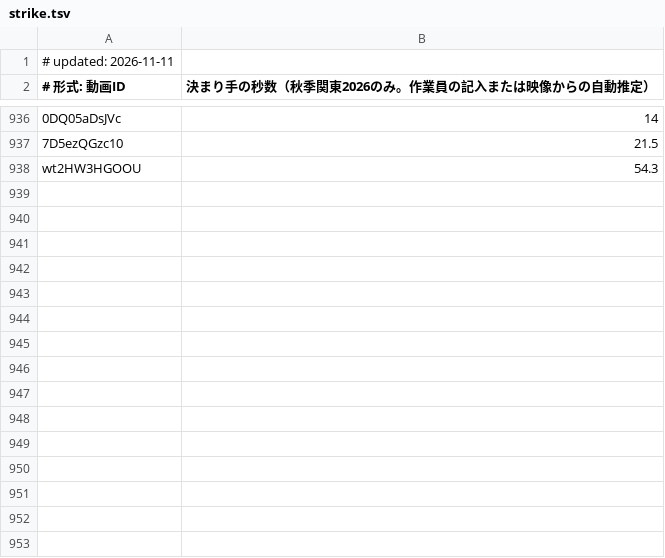
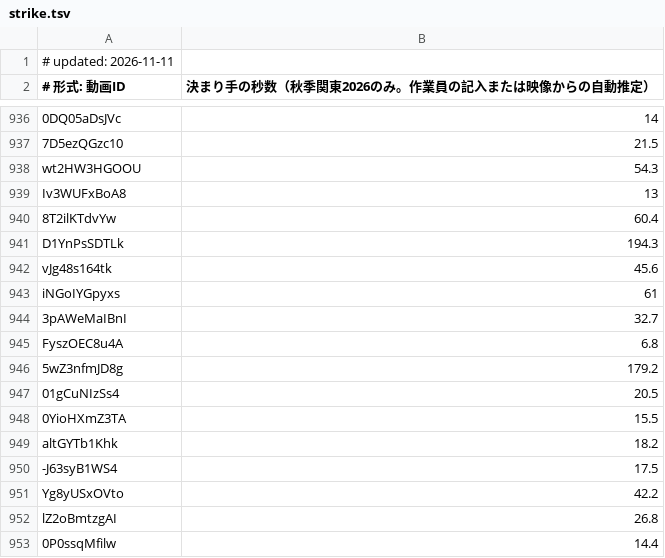
Before and after one commit to sportschanbaragakuseirenmei/member-video-list, a TSV file: data/strike.tsv, drawn as a sheet; only a part is shown, gaps mark what is left out; the diff names each change by its address in the sheet, - before the commit and + after, or states it on an @@ line.

```diff
--- a/data/strike.tsv
+++ b/data/strike.tsv
+row 939: Iv3WUFxBoA8 | 13
+row 940: 8T2ilKTdvYw | 60.4
+row 941: D1YnPsSDTLk | 194.3
+row 942: vJg48s164tk | 45.6
+row 943: iNGoIYGpyxs | 61
+row 944: 3pAWeMaIBnI | 32.7
+row 945: FyszOEC8u4A | 6.8
+row 946: 5wZ3nfmJD8g | 179.2
+row 947: 01gCuNIzSs4 | 20.5
+row 948: 0YioHXmZ3TA | 15.5
+row 949: altGYTb1Khk | 18.2
+row 950: -J63syB1WS4 | 17.5
+row 951: Yg8yUSxOVto | 42.2
+row 952: lZ2oBmtzgAI | 26.8
+row 953: 0P0ssqMfilw | 14.4
```
